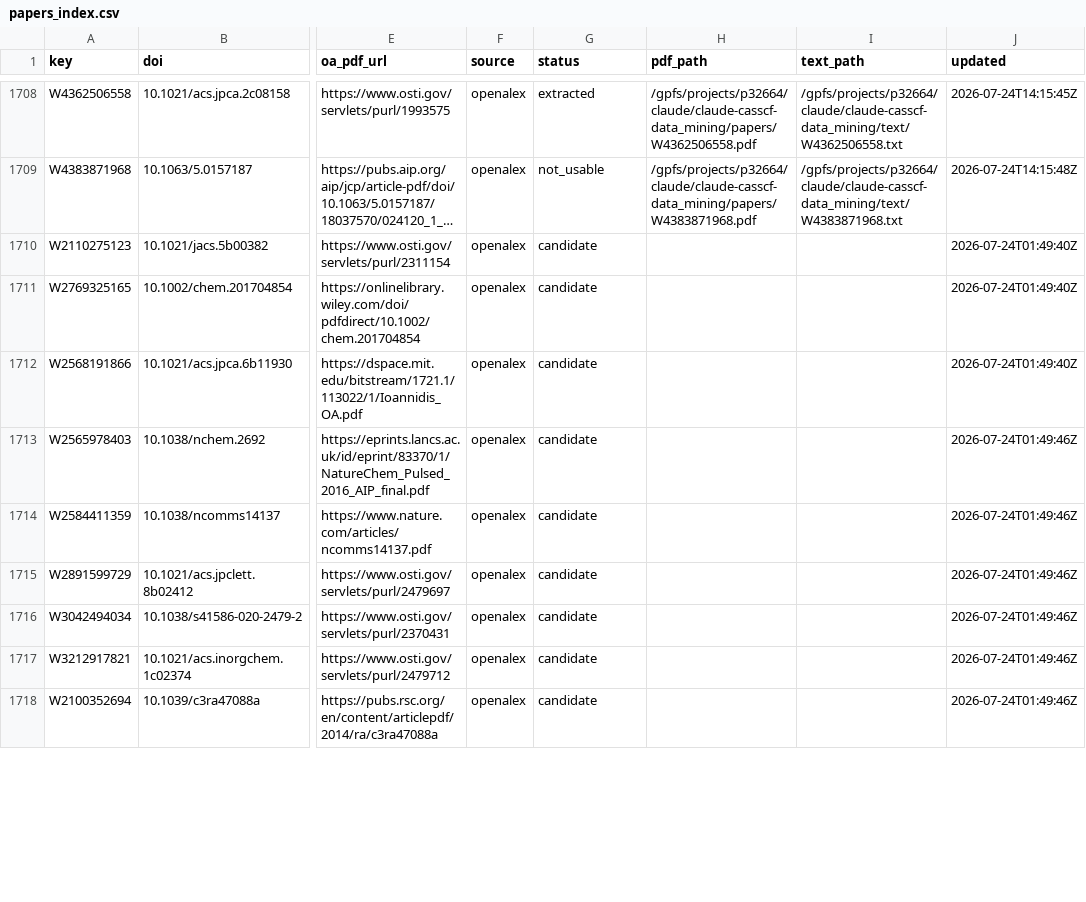
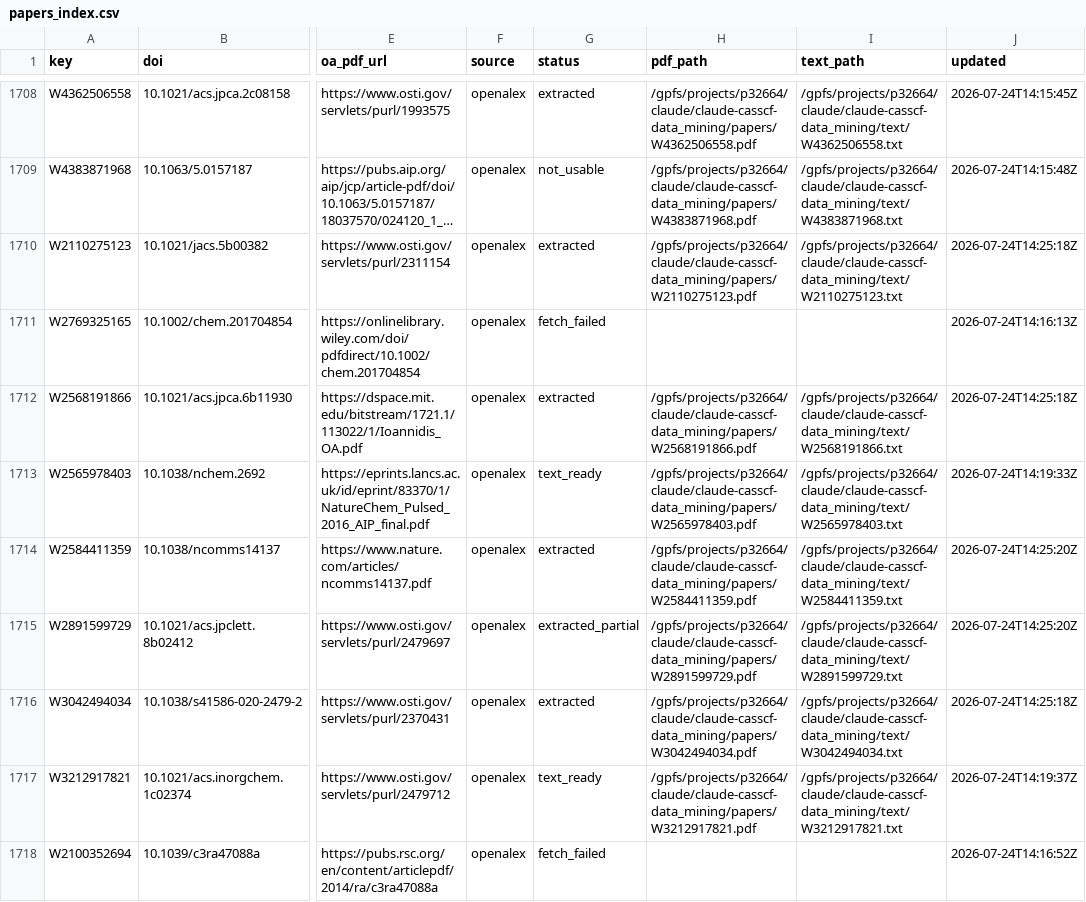
Before and after one commit to victorchanglee/aimdb, a CSV file: database/papers_index.csv, drawn as a sheet; only a part is shown, gaps mark what is left out; long unchanged cells end in …; the diff covers the shown part only; the diff names each change by its address in the sheet, - before the commit and + after, or states it on an @@ line.

```diff
--- a/database/papers_index.csv
+++ b/database/papers_index.csv
-G1710 (status): candidate
+G1710 (status): extracted
-H1710 (pdf_path): (empty)
+H1710 (pdf_path): /gpfs/projects/p32664/claude/claude-casscf-data_mining/papers/W2110275123.pdf
-I1710 (text_path): (empty)
+I1710 (text_path): /gpfs/projects/p32664/claude/claude-casscf-data_mining/text/W2110275123.txt
-J1710 (updated): 2026-07-24T01:49:40Z
+J1710 (updated): 2026-07-24T14:25:18Z
-G1711 (status): candidate
+G1711 (status): fetch_failed
-J1711 (updated): 2026-07-24T01:49:40Z
+J1711 (updated): 2026-07-24T14:16:13Z
-G1712 (status): candidate
+G1712 (status): extracted
-H1712 (pdf_path): (empty)
+H1712 (pdf_path): /gpfs/projects/p32664/claude/claude-casscf-data_mining/papers/W2568191866.pdf
-I1712 (text_path): (empty)
+I1712 (text_path): /gpfs/projects/p32664/claude/claude-casscf-data_mining/text/W2568191866.txt
-J1712 (updated): 2026-07-24T01:49:40Z
+J1712 (updated): 2026-07-24T14:25:18Z
-G1713 (status): candidate
+G1713 (status): text_ready
-H1713 (pdf_path): (empty)
+H1713 (pdf_path): /gpfs/projects/p32664/claude/claude-casscf-data_mining/papers/W2565978403.pdf
-I1713 (text_path): (empty)
+I1713 (text_path): /gpfs/projects/p32664/claude/claude-casscf-data_mining/text/W2565978403.txt
-J1713 (updated): 2026-07-24T01:49:46Z
+J1713 (updated): 2026-07-24T14:19:33Z
-G1714 (status): candidate
+G1714 (status): extracted
-H1714 (pdf_path): (empty)
+H1714 (pdf_path): /gpfs/projects/p32664/claude/claude-casscf-data_mining/papers/W2584411359.pdf
-I1714 (text_path): (empty)
+I1714 (text_path): /gpfs/projects/p32664/claude/claude-casscf-data_mining/text/W2584411359.txt
-J1714:J1715 (updated): 2026-07-24T01:49:46Z
+J1714:J1715 (updated): 2026-07-24T14:25:20Z
-G1715 (status): candidate
+G1715 (status): extracted_partial
-H1715 (pdf_path): (empty)
+H1715 (pdf_path): /gpfs/projects/p32664/claude/claude-casscf-data_mining/papers/W2891599729.pdf
-I1715 (text_path): (empty)
+I1715 (text_path): /gpfs/projects/p32664/claude/claude-casscf-data_mining/text/W2891599729.txt
-G1716 (status): candidate
+G1716 (status): extracted
-H1716 (pdf_path): (empty)
+H1716 (pdf_path): /gpfs/projects/p32664/claude/claude-casscf-data_mining/papers/W3042494034.pdf
-I1716 (text_path): (empty)
+I1716 (text_path): /gpfs/projects/p32664/claude/claude-casscf-data_mining/text/W3042494034.txt
-J1716 (updated): 2026-07-24T01:49:46Z
+J1716 (updated): 2026-07-24T14:25:18Z
-G1717 (status): candidate
+G1717 (status): text_ready
-H1717 (pdf_path): (empty)
+H1717 (pdf_path): /gpfs/projects/p32664/claude/claude-casscf-data_mining/papers/W3212917821.pdf
-I1717 (text_path): (empty)
+I1717 (text_path): /gpfs/projects/p32664/claude/claude-casscf-data_mining/text/W3212917821.txt
-J1717 (updated): 2026-07-24T01:49:46Z
+J1717 (updated): 2026-07-24T14:19:37Z
-G1718 (status): candidate
+G1718 (status): fetch_failed
-J1718 (updated): 2026-07-24T01:49:46Z
+J1718 (updated): 2026-07-24T14:16:52Z
```
Also changed, not shown: 108 edited cells elsewhere in this file, 2 other files.
